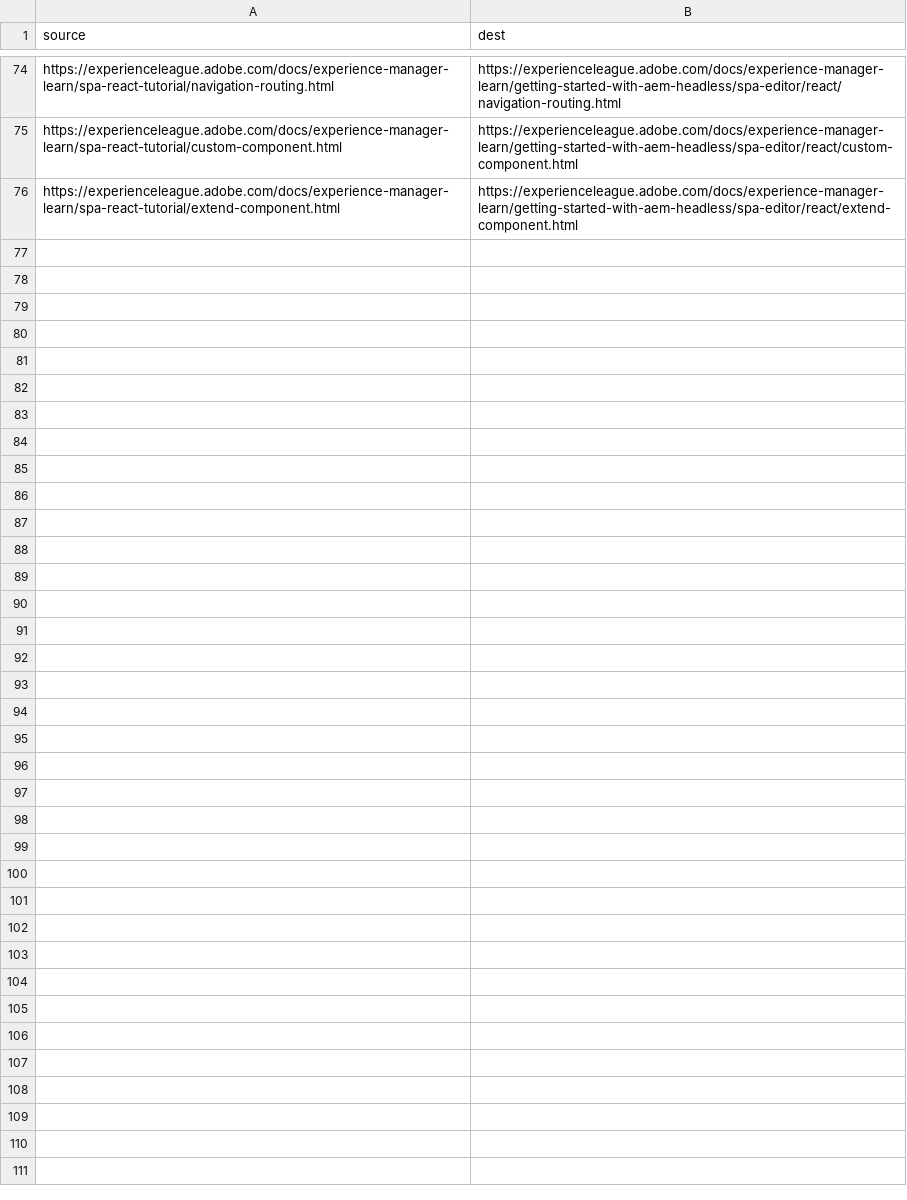
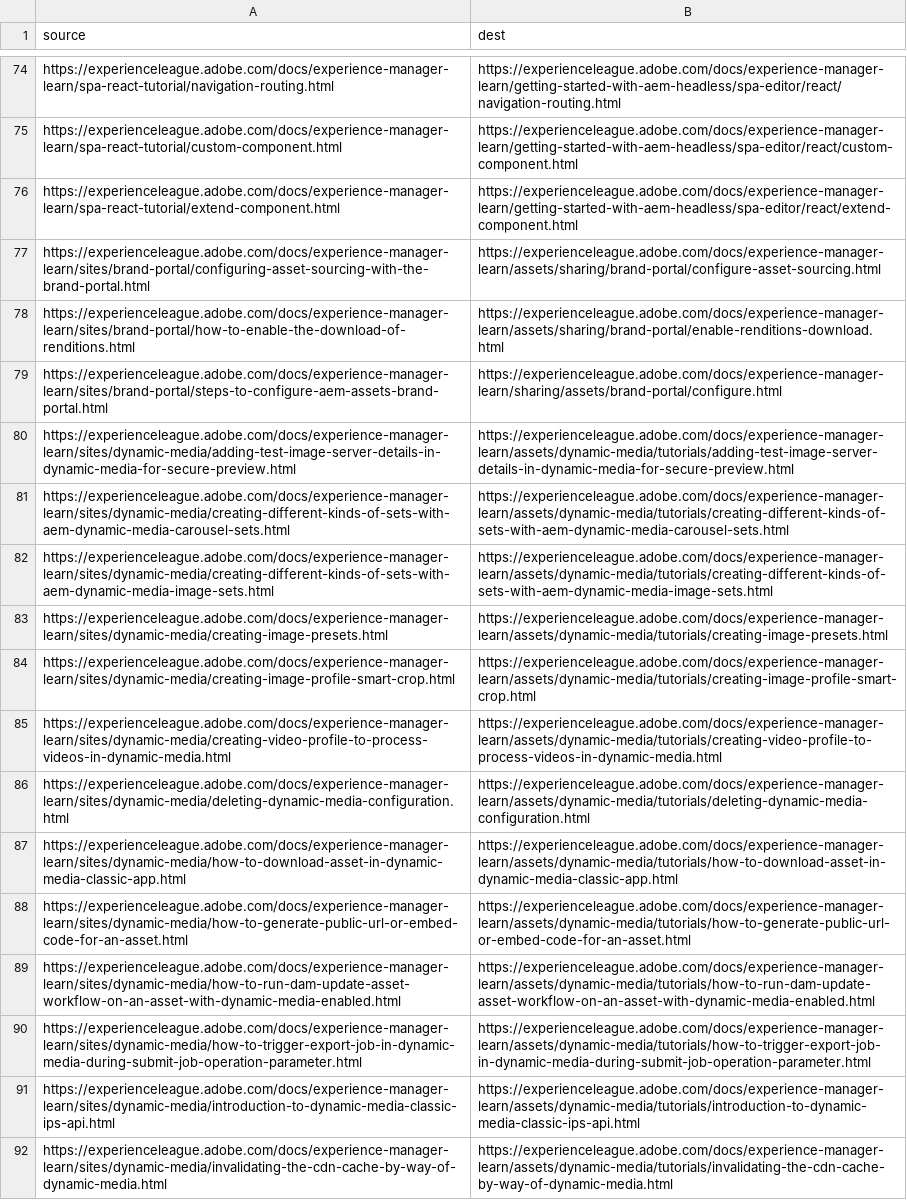
Before and after one commit to AdobeDocs/experience-manager-learn.sv-SE, a CSV file: redirects.csv, drawn as a sheet; only a part is shown, gaps mark what is left out; the diff names each change by its address in the sheet, - before the commit and + after, or states it on an @@ line.

Commit message:
Synced non localizable files from repo .

```diff
--- a/redirects.csv
+++ b/redirects.csv
+row 77: https://experienceleague.adobe.com/docs/experience-manager-learn/sites/brand-portal/configuring-asset-sourcing-with-the-brand-portal.html | https://experienceleague.adobe.com/docs/experience-manager-learn/assets/sharing/brand-portal/configure-asset-sourcing.html
+row 78: https://experienceleague.adobe.com/docs/experience-manager-learn/sites/brand-portal/how-to-enable-the-download-of-renditions.html | https://experienceleague.adobe.com/docs/experience-manager-learn/assets/sharing/brand-portal/enable-renditions-download.html
+row 79: https://experienceleague.adobe.com/docs/experience-manager-learn/sites/brand-portal/steps-to-configure-aem-assets-brand-portal.html | https://experienceleague.adobe.com/docs/experience-manager-learn/sharing/assets/brand-portal/configure.html
+row 80: https://experienceleague.adobe.com/docs/experience-manager-learn/sites/dynamic-media/adding-test-image-server-details-in-dynamic-media-for-secure-preview.html | https://experienceleague.adobe.com/docs/experience-manager-learn/assets/dynamic-media/tutorials/adding-test-image-server-details-in-dynamic-media-for-secure-preview.html
+row 81: https://experienceleague.adobe.com/docs/experience-manager-learn/sites/dynamic-media/creating-different-kinds-of-sets-with-aem-dynamic-media-carousel-sets.html | https://experienceleague.adobe.com/docs/experience-manager-learn/assets/dynamic-media/tutorials/creating-different-kinds-of-sets-with-aem-dynamic-media-carousel-sets.html
+row 82: https://experienceleague.adobe.com/docs/experience-manager-learn/sites/dynamic-media/creating-different-kinds-of-sets-with-aem-dynamic-media-image-sets.html | https://experienceleague.adobe.com/docs/experience-manager-learn/assets/dynamic-media/tutorials/creating-different-kinds-of-sets-with-aem-dynamic-media-image-sets.html
+row 83: https://experienceleague.adobe.com/docs/experience-manager-learn/sites/dynamic-media/creating-image-presets.html | https://experienceleague.adobe.com/docs/experience-manager-learn/assets/dynamic-media/tutorials/creating-image-presets.html
+row 84: https://experienceleague.adobe.com/docs/experience-manager-learn/sites/dynamic-media/creating-image-profile-smart-crop.html | https://experienceleague.adobe.com/docs/experience-manager-learn/assets/dynamic-media/tutorials/creating-image-profile-smart-crop.html
+row 85: https://experienceleague.adobe.com/docs/experience-manager-learn/sites/dynamic-media/creating-video-profile-to-process-videos-in-dynamic-media.html | https://experienceleague.adobe.com/docs/experience-manager-learn/assets/dynamic-media/tutorials/creating-video-profile-to-process-videos-in-dynamic-media.html
+row 86: https://experienceleague.adobe.com/docs/experience-manager-learn/sites/dynamic-media/deleting-dynamic-media-configuration.html | https://experienceleague.adobe.com/docs/experience-manager-learn/assets/dynamic-media/tutorials/deleting-dynamic-media-configuration.html
+row 87: https://experienceleague.adobe.com/docs/experience-manager-learn/sites/dynamic-media/how-to-download-asset-in-dynamic-media-classic-app.html | https://experienceleague.adobe.com/docs/experience-manager-learn/assets/dynamic-media/tutorials/how-to-download-asset-in-dynamic-media-classic-app.html
+row 88: https://experienceleague.adobe.com/docs/experience-manager-learn/sites/dynamic-media/how-to-generate-public-url-or-embed-code-for-an-asset.html | https://experienceleague.adobe.com/docs/experience-manager-learn/assets/dynamic-media/tutorials/how-to-generate-public-url-or-embed-code-for-an-asset.html
+row 89: https://experienceleague.adobe.com/docs/experience-manager-learn/sites/dynamic-media/how-to-run-dam-update-asset-workflow-on-an-asset-with-dynamic-media-enabled.html | https://experienceleague.adobe.com/docs/experience-manager-learn/assets/dynamic-media/tutorials/how-to-run-dam-update-asset-workflow-on-an-asset-with-dynamic-media-enabled.html
+row 90: https://experienceleague.adobe.com/docs/experience-manager-learn/sites/dynamic-media/how-to-trigger-export-job-in-dynamic-media-during-submit-job-operation-parameter.html | https://experienceleague.adobe.com/docs/experience-manager-learn/assets/dynamic-media/tutorials/how-to-trigger-export-job-in-dynamic-media-during-submit-job-operation-parameter.html
+row 91: https://experienceleague.adobe.com/docs/experience-manager-learn/sites/dynamic-media/introduction-to-dynamic-media-classic-ips-api.html | https://experienceleague.adobe.com/docs/experience-manager-learn/assets/dynamic-media/tutorials/introduction-to-dynamic-media-classic-ips-api.html
+row 92: https://experienceleague.adobe.com/docs/experience-manager-learn/sites/dynamic-media/invalidating-the-cdn-cache-by-way-of-dynamic-media.html | https://experienceleague.adobe.com/docs/experience-manager-learn/assets/dynamic-media/tutorials/invalidating-the-cdn-cache-by-way-of-dynamic-media.html
```
